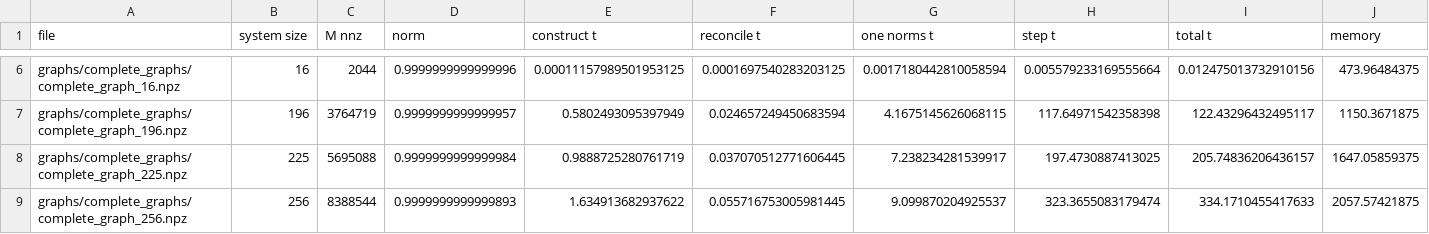
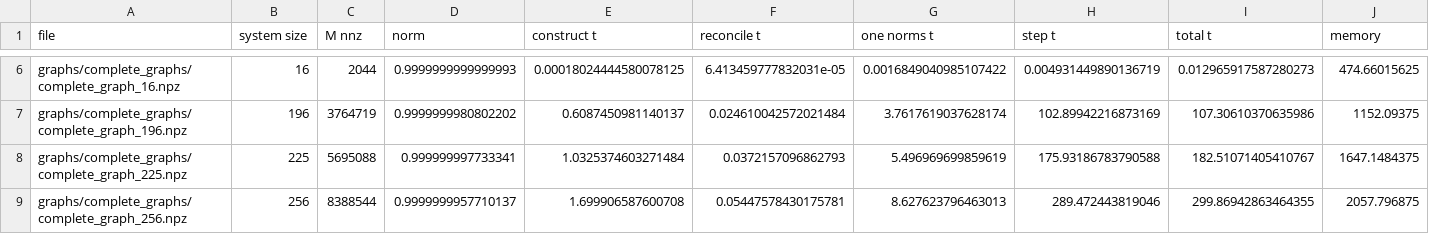
Before and after one commit to Edric-Matwiejew/QSW_MPI, a CSV file: examples/benchmarks/benchmark_completes.csv, drawn as a sheet; only a part is shown, gaps mark what is left out; the diff covers the shown part only; the diff names each change by its address in the sheet, - before the commit and + after, or states it on an @@ line.

```diff
--- a/examples/benchmarks/benchmark_completes.csv
+++ b/examples/benchmarks/benchmark_completes.csv
-D6 (norm): 0.9999999999999996
+D6 (norm): 0.9999999999999993
-E6 (construct t): 0.00011157989501953125
+E6 (construct t): 0.00018024444580078125
-F6 (reconcile t): 0.0001697540283203125
+F6 (reconcile t): 6.413459777832031e-05
-G6 (one norms t): 0.0017180442810058594
+G6 (one norms t): 0.0016849040985107422
-H6 (step t): 0.005579233169555664
+H6 (step t): 0.004931449890136719
-I6 (total t): 0.012475013732910156
+I6 (total t): 0.012965917587280273
-J6 (memory): 473.96484375
+J6 (memory): 474.66015625
-D7 (norm): 0.9999999999999957
+D7 (norm): 0.9999999980802202
-E7 (construct t): 0.5802493095397949
+E7 (construct t): 0.6087450981140137
-F7 (reconcile t): 0.024657249450683594
+F7 (reconcile t): 0.024610042572021484
-G7 (one norms t): 4.1675145626068115
+G7 (one norms t): 3.7617619037628174
-H7 (step t): 117.64971542358398
+H7 (step t): 102.89942216873169
-I7 (total t): 122.43296432495117
+I7 (total t): 107.30610370635986
-J7 (memory): 1150.3671875
+J7 (memory): 1152.09375
-D8 (norm): 0.9999999999999984
+D8 (norm): 0.999999997733341
-E8 (construct t): 0.9888725280761719
+E8 (construct t): 1.0325374603271484
-F8 (reconcile t): 0.037070512771606445
+F8 (reconcile t): 0.0372157096862793
-G8 (one norms t): 7.238234281539917
+G8 (one norms t): 5.496969699859619
-H8 (step t): 197.4730887413025
+H8 (step t): 175.93186783790588
-I8 (total t): 205.74836206436157
+I8 (total t): 182.51071405410767
-J8 (memory): 1647.05859375
+J8 (memory): 1647.1484375
-D9 (norm): 0.9999999999999893
+D9 (norm): 0.9999999957710137
-E9 (construct t): 1.634913682937622
+E9 (construct t): 1.699906587600708
-F9 (reconcile t): 0.055716753005981445
+F9 (reconcile t): 0.05447578430175781
-G9 (one norms t): 9.099870204925537
+G9 (one norms t): 8.627623796463013
-H9 (step t): 323.3655083179474
+H9 (step t): 289.472443819046
-I9 (total t): 334.1710455417633
+I9 (total t): 299.86942863464355
-J9 (memory): 2057.57421875
+J9 (memory): 2057.796875
```
Also changed, not shown: 119 edited cells elsewhere in this file, examples/benchmarks/benchmark_grids.csv, examples/benchmarks/benchmark_lines.csv, 16 other files.
